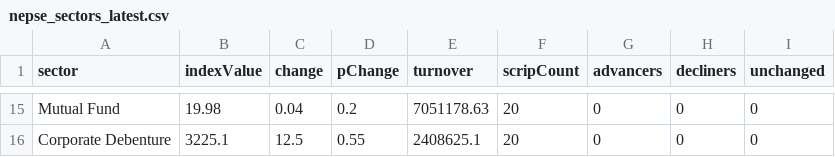
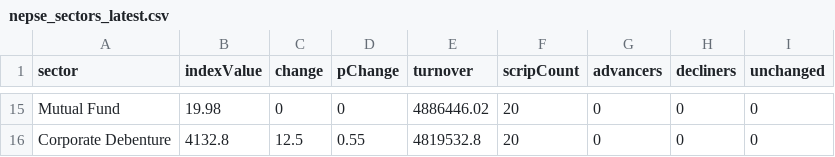
Before and after one commit to raazkhnl/nepsai, a CSV file: data/eod/nepse_sectors_latest.csv, drawn as a sheet; only a part is shown, gaps mark what is left out; the diff covers the shown part only.

```diff
--- a/data/eod/nepse_sectors_latest.csv
+++ b/data/eod/nepse_sectors_latest.csv
@@ -15,2 +15,2 @@ sector,indexValue,change,pChange,turnover,scripCount,advancers,decliners,unchang
-"Mutual Fund",19.98,0.04,0.2,7051178.63,20,0,0,0
-"Corporate Debenture",3225.1,12.5,0.55,2408625.1,20,0,0,0
+"Mutual Fund",19.98,0,0,4886446.02,20,0,0,0
+"Corporate Debenture",4132.8,12.5,0.55,4819532.8,20,0,0,0
```
Also changed, not shown: 3 added rows, 3 removed rows and 59 edited cells elsewhere in this file, data/eod/nepse_canonical_2026-11-19.csv, data/eod/nepse_canonical_latest.csv, 12 other files.
